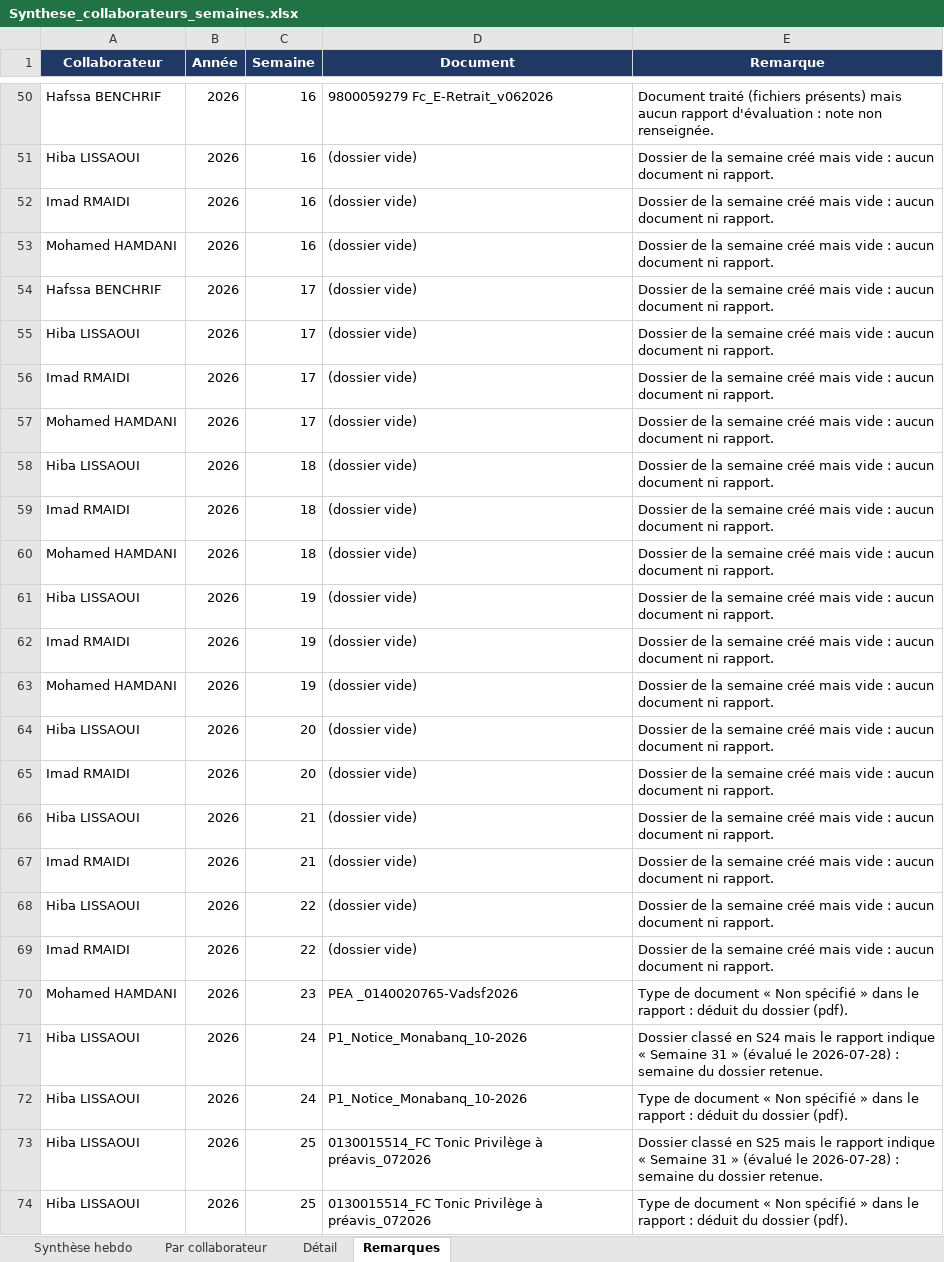
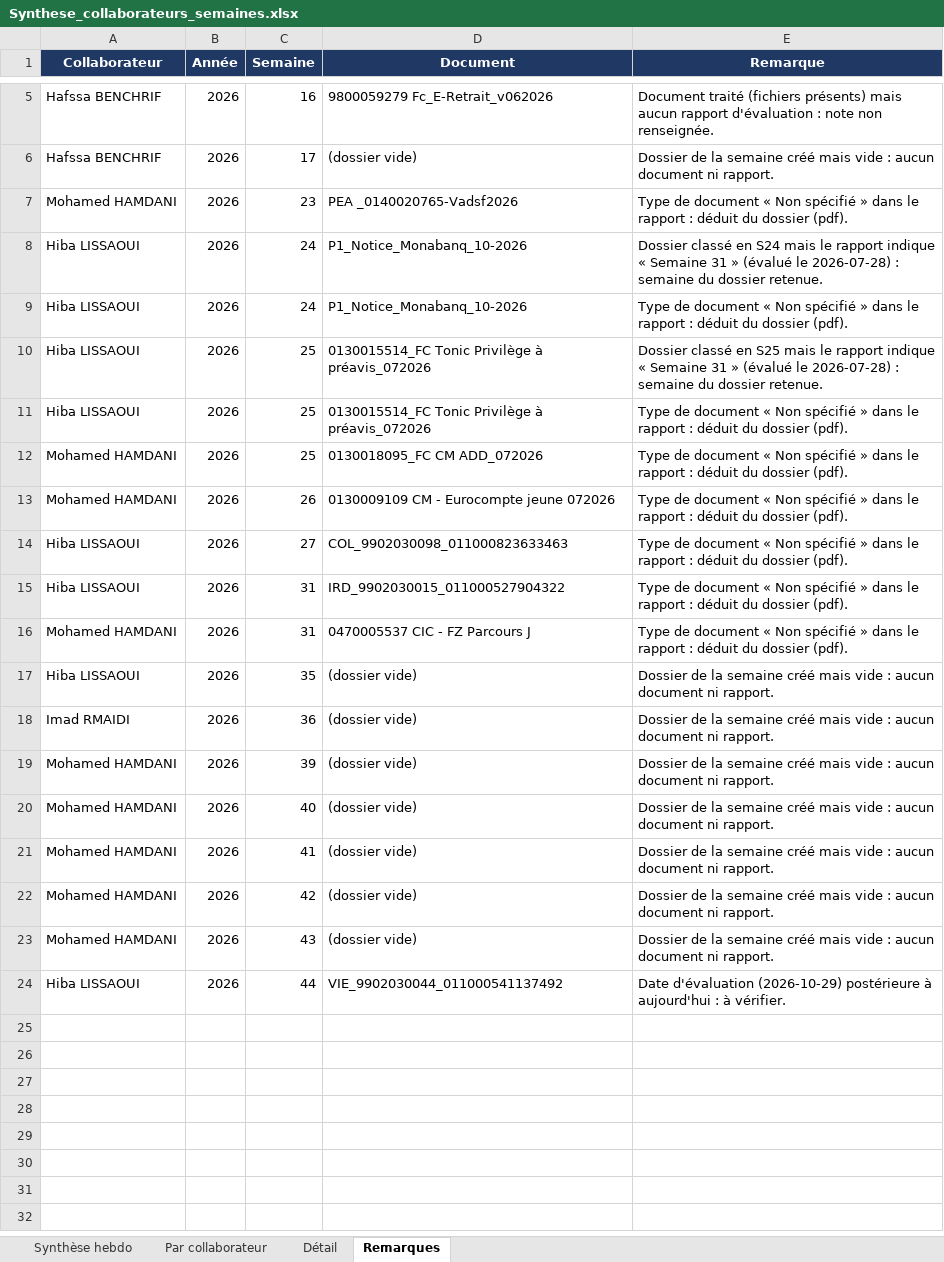
Before and after one commit to moubrahim23-ai/Xisimus, an Excel workbook: Synthese_collaborateurs_semaines.xlsx, sheet Remarques, drawn as a sheet; only a part is shown, gaps mark what is left out; the shorter side is filled out with more unchanged rows; values as stored, in another font and other column widths than the file's, no borders; the diff covers the shown part only; the diff names each change by its address in the sheet, - before the commit and + after, or states it on an @@ line.

Commit message:
Add files via upload

```diff
--- a/Synthese_collaborateurs_semaines.xlsx (sheet Remarques)
+++ b/Synthese_collaborateurs_semaines.xlsx (sheet Remarques)
-row 51: Hiba LISSAOUI | 2026 | 16 | (dossier vide) | Dossier de la semaine créé mais vide : aucun document ni rapport.
-row 52: Imad RMAIDI | 2026 | 16 | (dossier vide) | Dossier de la semaine créé mais vide : aucun document ni rapport.
-row 53: Mohamed HAMDANI | 2026 | 16 | (dossier vide) | Dossier de la semaine créé mais vide : aucun document ni rapport.
-row 55: Hiba LISSAOUI | 2026 | 17 | (dossier vide) | Dossier de la semaine créé mais vide : aucun document ni rapport.
-row 56: Imad RMAIDI | 2026 | 17 | (dossier vide) | Dossier de la semaine créé mais vide : aucun document ni rapport.
-row 57: Mohamed HAMDANI | 2026 | 17 | (dossier vide) | Dossier de la semaine créé mais vide : aucun document ni rapport.
-row 58: Hiba LISSAOUI | 2026 | 18 | (dossier vide) | Dossier de la semaine créé mais vide : aucun document ni rapport.
-row 59: Imad RMAIDI | 2026 | 18 | (dossier vide) | Dossier de la semaine créé mais vide : aucun document ni rapport.
-row 60: Mohamed HAMDANI | 2026 | 18 | (dossier vide) | Dossier de la semaine créé mais vide : aucun document ni rapport.
-row 61: Hiba LISSAOUI | 2026 | 19 | (dossier vide) | Dossier de la semaine créé mais vide : aucun document ni rapport.
-row 62: Imad RMAIDI | 2026 | 19 | (dossier vide) | Dossier de la semaine créé mais vide : aucun document ni rapport.
-row 63: Mohamed HAMDANI | 2026 | 19 | (dossier vide) | Dossier de la semaine créé mais vide : aucun document ni rapport.
-row 64: Hiba LISSAOUI | 2026 | 20 | (dossier vide) | Dossier de la semaine créé mais vide : aucun document ni rapport.
-row 65: Imad RMAIDI | 2026 | 20 | (dossier vide) | Dossier de la semaine créé mais vide : aucun document ni rapport.
-row 66: Hiba LISSAOUI | 2026 | 21 | (dossier vide) | Dossier de la semaine créé mais vide : aucun document ni rapport.
-row 67: Imad RMAIDI | 2026 | 21 | (dossier vide) | Dossier de la semaine créé mais vide : aucun document ni rapport.
-row 68: Hiba LISSAOUI | 2026 | 22 | (dossier vide) | Dossier de la semaine créé mais vide : aucun document ni rapport.
-row 69: Imad RMAIDI | 2026 | 22 | (dossier vide) | Dossier de la semaine créé mais vide : aucun document ni rapport.
```
Also changed, not shown: 45 removed rows elsewhere in this sheet, sheet Détail, sheet Par collaborateur, formulas that keep their value.
